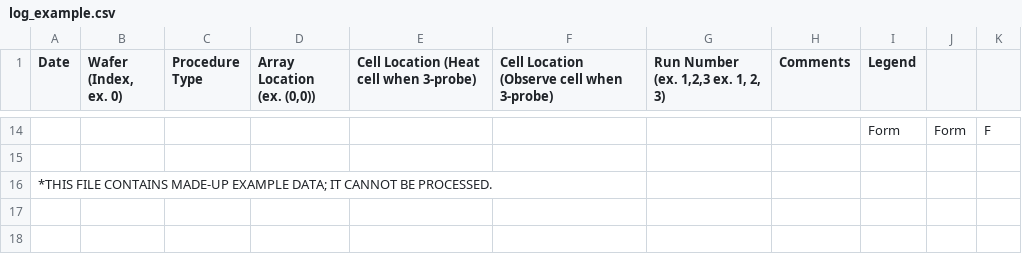
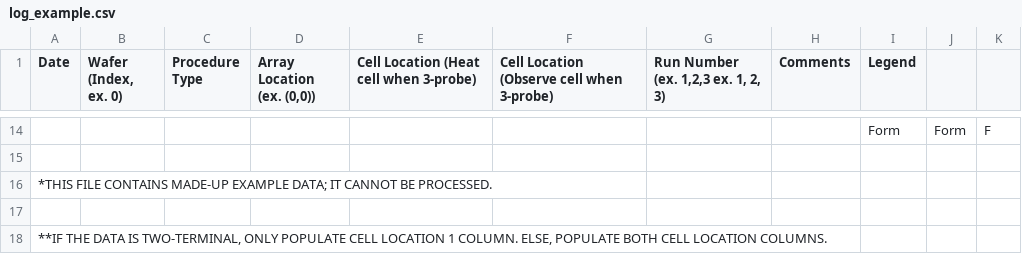
Before and after one commit to elin66alpha/S22-03-Dynamics-of-Electron-Tunneling, a CSV file: resources/raw_data/log_example.csv, drawn as a sheet; only a part is shown, gaps mark what is left out.

Commit message:
Add comment to example log.

```diff
--- a/resources/raw_data/log_example.csv
+++ b/resources/raw_data/log_example.csv
@@ -16 +16,3 @@ Date,"Wafer (Index, ex. 0)",Procedure Type,"Array Location (ex. (0,0))",Cell Loc
 *THIS FILE CONTAINS MADE-UP EXAMPLE DATA; IT CANNOT BE PROCESSED.,,,,,,,,,,
+,,,,,,,,,,
+"**IF THE DATA IS TWO-TERMINAL, ONLY POPULATE CELL LOCATION 1 COLUMN. ELSE, POPULATE BOTH CELL LOCATION COLUMNS.",,,,,,,,,,
```
